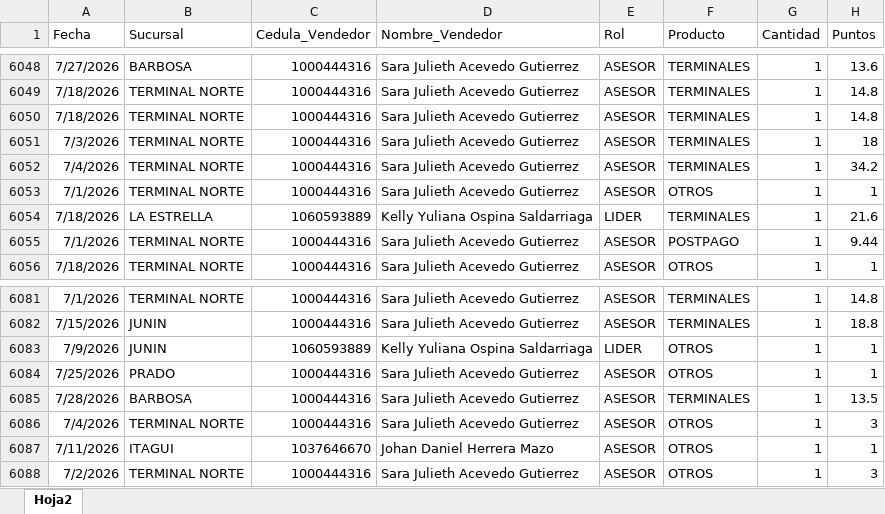
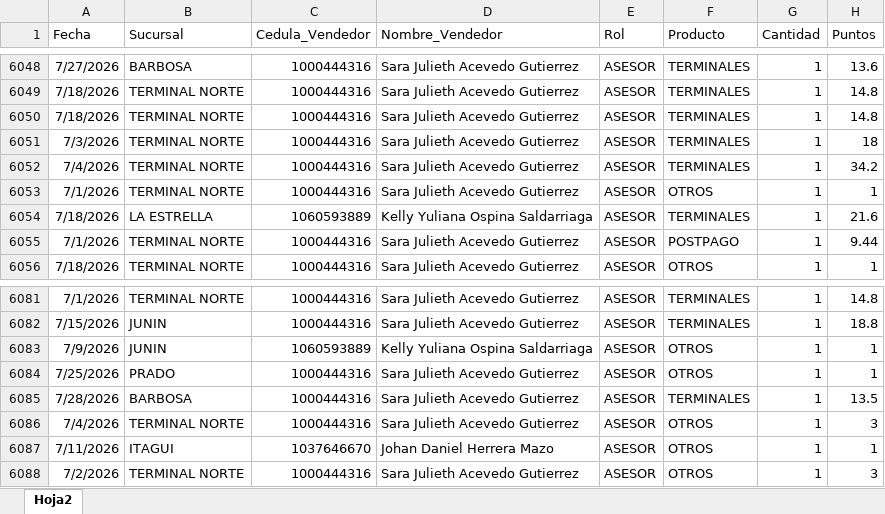
Before and after one commit to Paolam1903/juliocvs, an Excel workbook: data/liquidacion_final.xlsx, sheet Hoja2, drawn as a sheet; only a part is shown, gaps mark what is left out; values as stored, in another font and other column widths than the file's, no borders; the diff covers the shown part only; the diff names each change by its address in the sheet, - before the commit and + after, or states it on an @@ line.

```diff
--- a/data/liquidacion_final.xlsx (sheet Hoja2)
+++ b/data/liquidacion_final.xlsx (sheet Hoja2)
-E6054 (Rol): LIDER
+E6054 (Rol): ASESOR
-E6083 (Rol): LIDER
+E6083 (Rol): ASESOR
```
Also changed, not shown: 33 edited cells elsewhere in this sheet, 2 other files.
